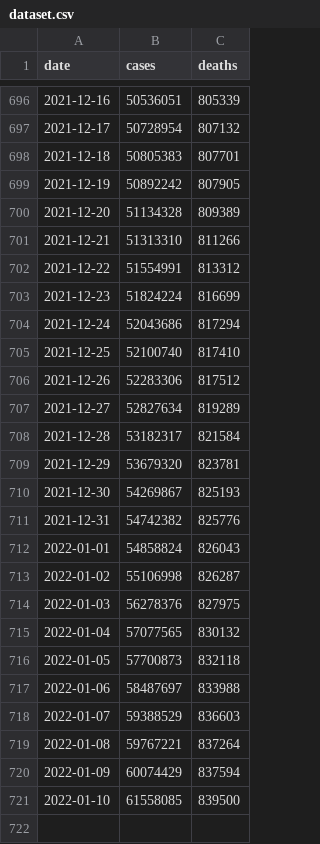
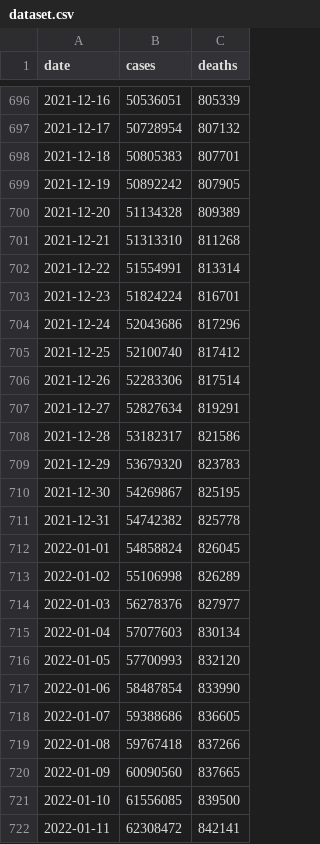
Before and after one commit to okyanusoz/covid19-us-predictions-data, a CSV file: dataset.csv, drawn as a sheet; only a part is shown, gaps mark what is left out.

```diff
--- a/dataset.csv
+++ b/dataset.csv
@@ -700,22 +700,23 @@ date,cases,deaths
 2021-12-20,51134328,809389
-2021-12-21,51313310,811266
-2021-12-22,51554991,813312
-2021-12-23,51824224,816699
-2021-12-24,52043686,817294
-2021-12-25,52100740,817410
-2021-12-26,52283306,817512
-2021-12-27,52827634,819289
-2021-12-28,53182317,821584
-2021-12-29,53679320,823781
-2021-12-30,54269867,825193
-2021-12-31,54742382,825776
-2022-01-01,54858824,826043
-2022-01-02,55106998,826287
-2022-01-03,56278376,827975
-2022-01-04,57077565,830132
-2022-01-05,57700873,832118
-2022-01-06,58487697,833988
-2022-01-07,59388529,836603
-2022-01-08,59767221,837264
-2022-01-09,60074429,837594
-2022-01-10,61558085,839500
+2021-12-21,51313310,811268
+2021-12-22,51554991,813314
+2021-12-23,51824224,816701
+2021-12-24,52043686,817296
+2021-12-25,52100740,817412
+2021-12-26,52283306,817514
+2021-12-27,52827634,819291
+2021-12-28,53182317,821586
+2021-12-29,53679320,823783
+2021-12-30,54269867,825195
+2021-12-31,54742382,825778
+2022-01-01,54858824,826045
+2022-01-02,55106998,826289
+2022-01-03,56278376,827977
+2022-01-04,57077603,830134
+2022-01-05,57700993,832120
+2022-01-06,58487854,833990
+2022-01-07,59388686,836605
+2022-01-08,59767418,837266
+2022-01-09,60090560,837665
+2022-01-10,61556085,839500
+2022-01-11,62308472,842141
```
Also changed, not shown: 1 other file.
